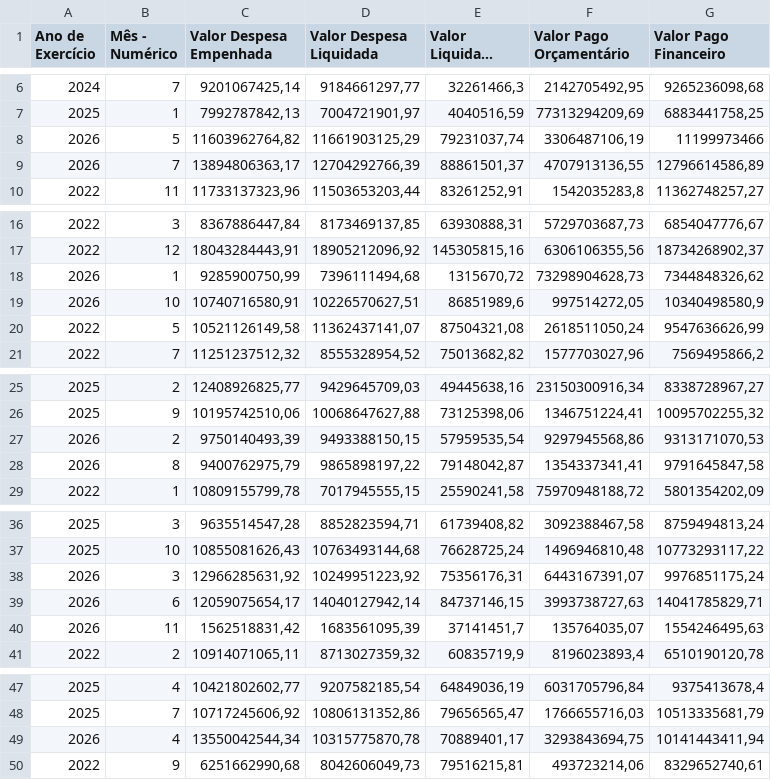
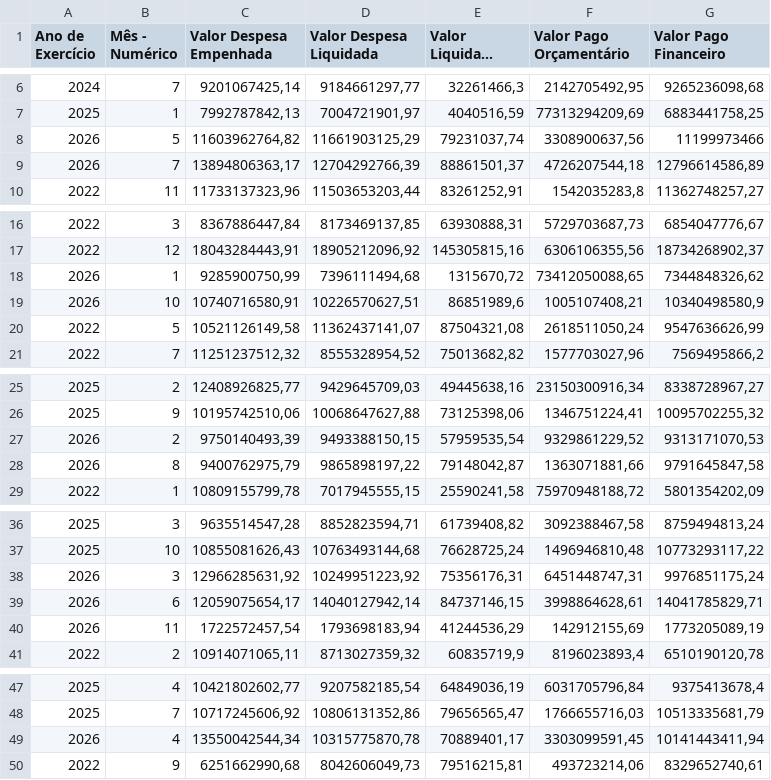
Before and after one commit to splor-mg/dados-totais-armazem-siafi, a CSV file: data-raw/totais_siafi_execucao_current.csv, drawn as a sheet; only a part is shown, gaps mark what is left out; long unchanged cells end in …; the diff covers the shown part only.

```diff
--- a/data-raw/totais_siafi_execucao_current.csv
+++ b/data-raw/totais_siafi_execucao_current.csv
@@ -7,4 +7,4 @@
 "2025","1","7992787842,13","7004721901,97","4040516,59","77313294209,69","6883441758,25"
-"2026","5","11603962764,82","11661903125,29","79231037,74","3306487106,19","11199973466"
-"2026","7","13894806363,17","12704292766,39","88861501,37","4707913136,55","12796614586,89"
+"2026","5","11603962764,82","11661903125,29","79231037,74","3308900637,56","11199973466"
+"2026","7","13894806363,17","12704292766,39","88861501,37","4726207544,18","12796614586,89"
 "2022","11","11733137323,96","11503653203,44","83261252,91","1542035283,8","11362748257,27"
@@ -17,4 +17,4 @@
 "2022","12","18043284443,91","18905212096,92","145305815,16","6306106355,56","18734268902,37"
-"2026","1","9285900750,99","7396111494,68","1315670,72","73298904628,73","7344848326,62"
-"2026","10","10740716580,91","10226570627,51","86851989,6","997514272,05","10340498580,9"
+"2026","1","9285900750,99","7396111494,68","1315670,72","73412050088,65","7344848326,62"
+"2026","10","10740716580,91","10226570627,51","86851989,6","1005107408,21","10340498580,9"
 "2022","5","10521126149,58","11362437141,07","87504321,08","2618511050,24","9547636626,99"
@@ -26,4 +26,4 @@
 "2025","9","10195742510,06","10068647627,88","73125398,06","1346751224,41","10095702255,32"
-"2026","2","9750140493,39","9493388150,15","57959535,54","9297945568,86","9313171070,53"
-"2026","8","9400762975,79","9865898197,22","79148042,87","1354337341,41","9791645847,58"
+"2026","2","9750140493,39","9493388150,15","57959535,54","9329861229,52","9313171070,53"
+"2026","8","9400762975,79","9865898197,22","79148042,87","1363071881,66","9791645847,58"
 "2022","1","10809155799,78","7017945555,15","25590241,58","75970948188,72","5801354202,09"
@@ -37,5 +37,5 @@
 "2025","10","10855081626,43","10763493144,68","76628725,24","1496946810,48","10773293117,22"
-"2026","3","12966285631,92","10249951223,92","75356176,31","6443167391,07","9976851175,24"
-"2026","6","12059075654,17","14040127942,14","84737146,15","3993738727,63","14041785829,71"
-"2026","11","1562518831,42","1683561095,39","37141451,7","135764035,07","1554246495,63"
+"2026","3","12966285631,92","10249951223,92","75356176,31","6451448747,31","9976851175,24"
+"2026","6","12059075654,17","14040127942,14","84737146,15","3998864628,61","14041785829,71"
+"2026","11","1722572457,54","1793698183,94","41244536,29","142912155,69","1773205089,19"
 "2022","2","10914071065,11","8713027359,32","60835719,9","8196023893,4","6510190120,78"
@@ -48,3 +48,3 @@
 "2025","7","10717245606,92","10806131352,86","79656565,47","1766655716,03","10513335681,79"
-"2026","4","13550042544,34","10315775870,78","70889401,17","3293843694,75","10141443411,94"
+"2026","4","13550042544,34","10315775870,78","70889401,17","3303099591,45","10141443411,94"
 "2022","9","6251662990,68","8042606049,73","79516215,81","493723214,06","8329652740,61"
```
Also changed, not shown: 1 edited cell elsewhere in this file, data-raw/totais_siafi_execucao_cota_current.csv, data-raw/totais_siafi_restos_pagar.csv, 4 other files.
